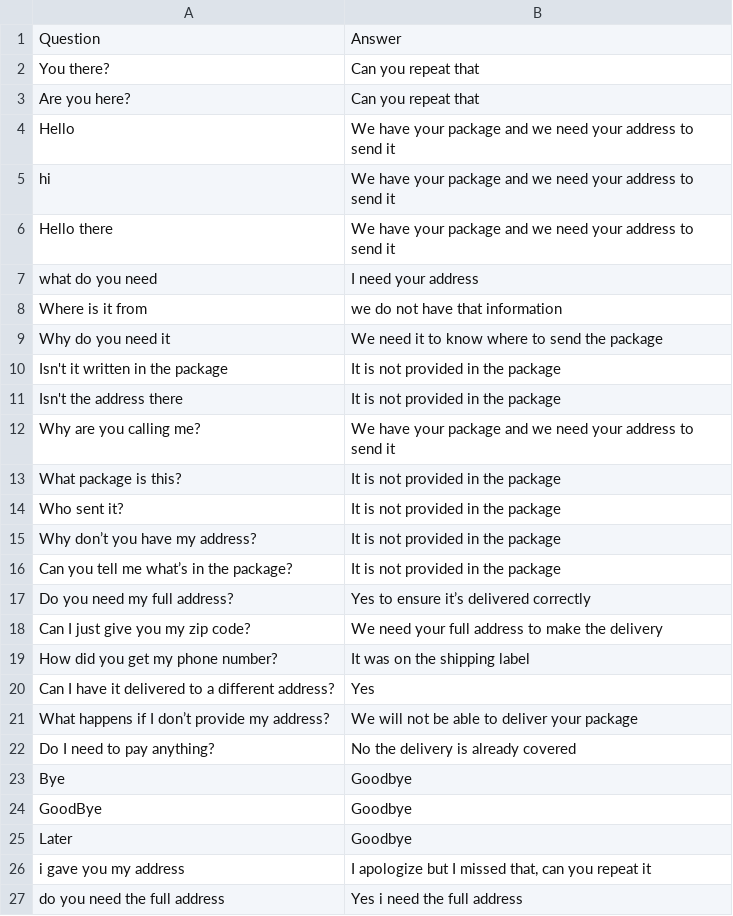
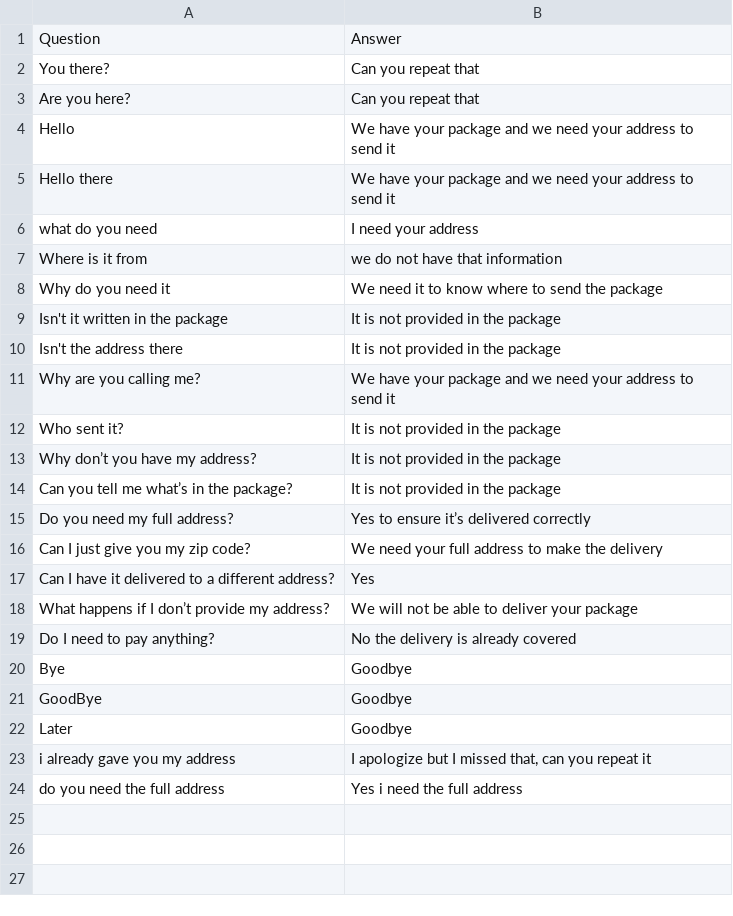
Before and after one commit to an1604/llm-telegram-chatbot-, a CSV file: prompts/delivery/Delivery-knowledge.csv, drawn as a sheet.

Commit message:
updated knowledge

```diff
--- a/prompts/delivery/Delivery-knowledge.csv
+++ b/prompts/delivery/Delivery-knowledge.csv
@@ -4,3 +4,2 @@
 "Hello";"We have your package and we need your address to send it"
-"hi";"We have your package and we need your address to send it"
 "Hello there";"We have your package and we need your address to send it"
@@ -12,3 +11,2 @@
 "Why are you calling me?";"We have your package and we need your address to send it"
-"What package is this?";"It is not provided in the package"
 "Who sent it?";"It is not provided in the package"
@@ -18,3 +16,2 @@
 "Can I just give you my zip code?";"We need your full address to make the delivery"
-"How did you get my phone number?";"It was on the shipping label"
 "Can I have it delivered to a different address?";"Yes"
@@ -25,3 +22,3 @@
 "Later";"Goodbye"
-"i gave you my address";"I apologize but I missed that, can you repeat it"
+"i already gave you my address";"I apologize but I missed that, can you repeat it"
 "do you need the full address";"Yes i need the full address"
```
Also changed, not shown: prompts/bank/Bank-knowledge.csv, prompts/hospital/Hospital-knowledge.csv, 3 other files.
